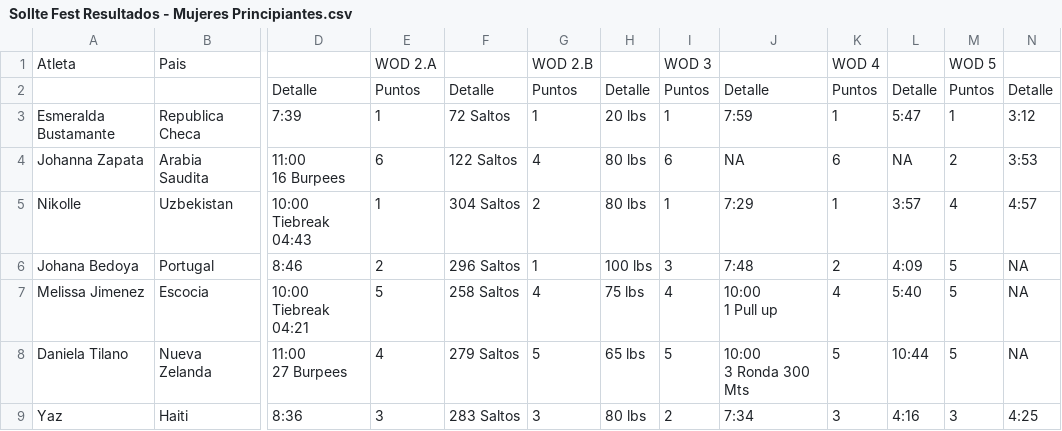
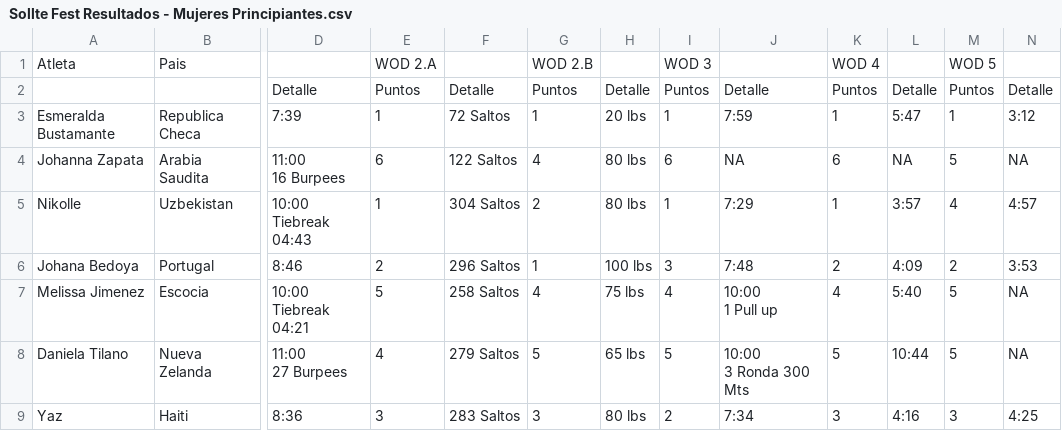
Before and after one commit to ingjuanfg/sollte-fest-06, a CSV file: data/Sollte Fest Resultados - Mujeres Principiantes.csv, drawn as a sheet; only a part is shown, gaps mark what is left out; the diff names each change by its address in the sheet, - before the commit and + after, or states it on an @@ line.

Commit message:
resultados wods 2

```diff
--- a/data/Sollte Fest Resultados - Mujeres Principiantes.csv
+++ b/data/Sollte Fest Resultados - Mujeres Principiantes.csv
-M4: 2
+M4: 5
-N4: 3:53
+N4: NA
-M6: 5
+M6: 2
-N6: NA
+N6: 3:53
```
Also changed, not shown: 1 other file.
